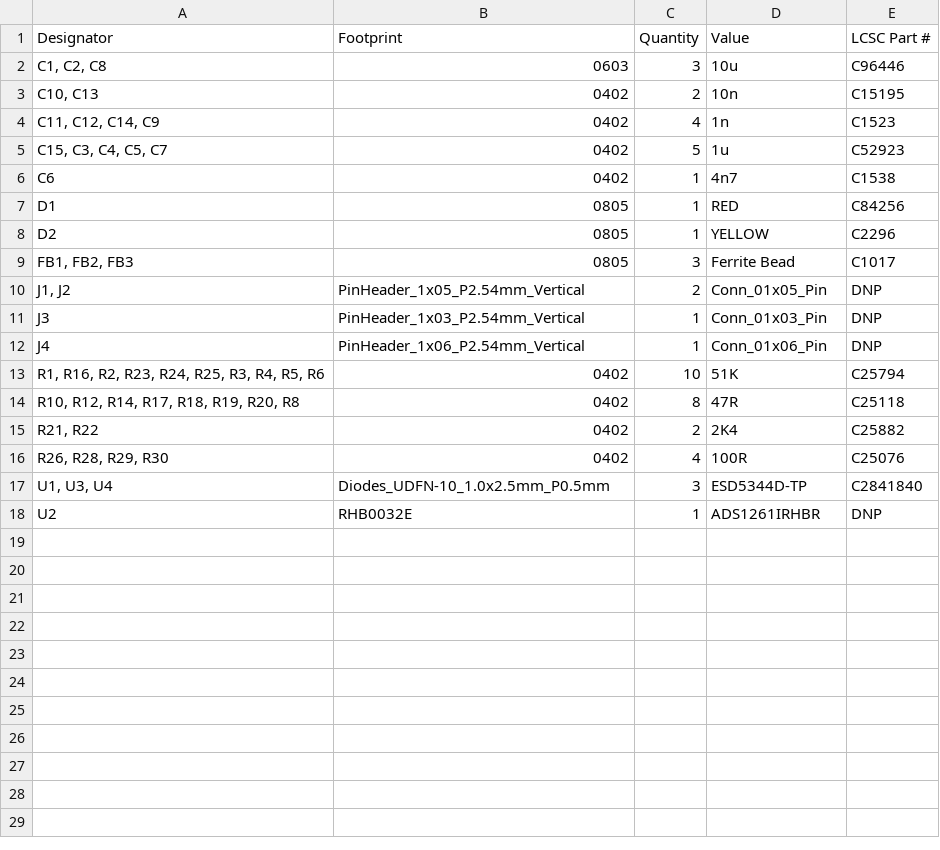
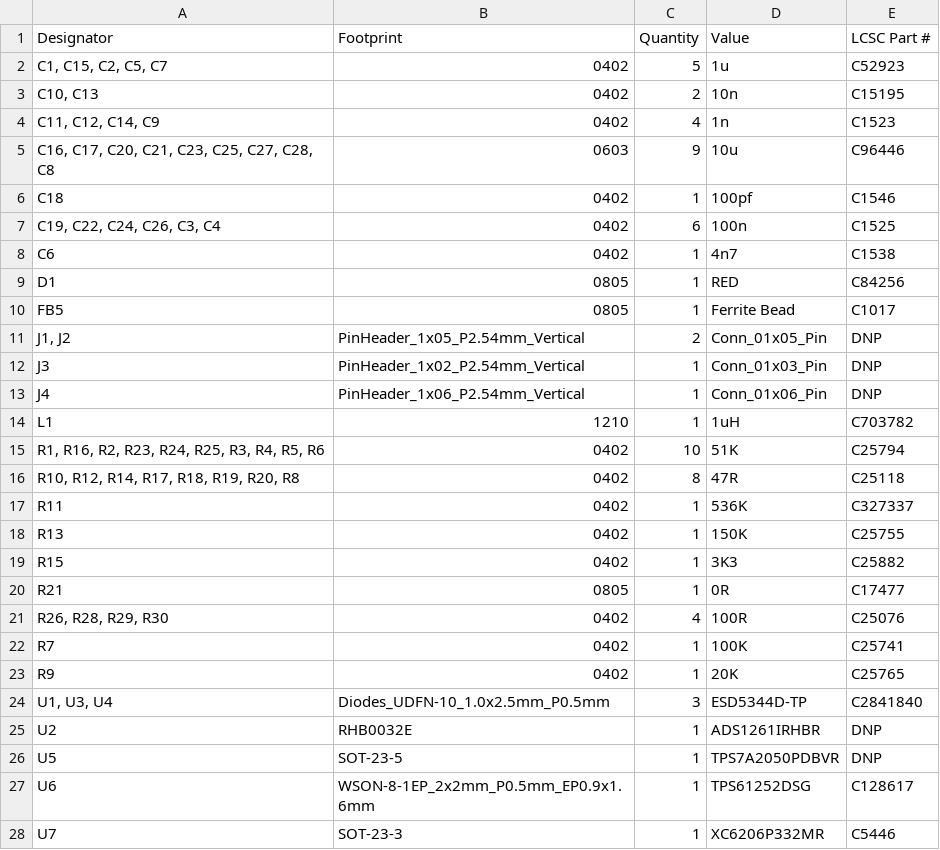
Before and after one commit to zapta/daq, a CSV file: adc/breakout/JLCPCB/version_0_1/bom.csv, drawn as a sheet.

```diff
--- a/adc/breakout/JLCPCB/version_0_1/bom.csv
+++ b/adc/breakout/JLCPCB/version_0_1/bom.csv
@@ -1,18 +1,28 @@
 Designator,Footprint,Quantity,Value,LCSC Part #
-"C1, C2, C8",0603,3,10u,C96446
+"C1, C15, C2, C5, C7",0402,5,1u,C52923
 "C10, C13",0402,2,10n,C15195
 "C11, C12, C14, C9",0402,4,1n,C1523
-"C15, C3, C4, C5, C7",0402,5,1u,C52923
+"C16, C17, C20, C21, C23, C25, C27, C28, C8",0603,9,10u,C96446
+C18,0402,1,100pf,C1546
+"C19, C22, C24, C26, C3, C4",0402,6,100n,C1525
 C6,0402,1,4n7,C1538
 D1,0805,1,RED,C84256
-D2,0805,1,YELLOW,C2296
-"FB1, FB2, FB3",0805,3,Ferrite Bead,C1017
+FB5,0805,1,Ferrite Bead,C1017
 "J1, J2",PinHeader_1x05_P2.54mm_Vertical,2,Conn_01x05_Pin,DNP
-J3,PinHeader_1x03_P2.54mm_Vertical,1,Conn_01x03_Pin,DNP
+J3,PinHeader_1x02_P2.54mm_Vertical,1,Conn_01x03_Pin,DNP
 J4,PinHeader_1x06_P2.54mm_Vertical,1,Conn_01x06_Pin,DNP
+L1,1210,1,1uH,C703782
 "R1, R16, R2, R23, R24, R25, R3, R4, R5, R6",0402,10,51K,C25794
 "R10, R12, R14, R17, R18, R19, R20, R8",0402,8,47R,C25118
-"R21, R22",0402,2,2K4,C25882
+R11,0402,1,536K,C327337
+R13,0402,1,150K,C25755
+R15,0402,1,3K3,C25882
+R21,0805,1,0R,C17477
 "R26, R28, R29, R30",0402,4,100R,C25076
+R7,0402,1,100K,C25741
+R9,0402,1,20K,C25765
 "U1, U3, U4",Diodes_UDFN-10_1.0x2.5mm_P0.5mm,3,ESD5344D-TP,C2841840
 U2,RHB0032E,1,ADS1261IRHBR,DNP
+U5,SOT-23-5,1,TPS7A2050PDBVR,DNP
+U6,WSON-8-1EP_2x2mm_P0.5mm_EP0.9x1.6mm,1,TPS61252DSG,C128617
+U7,SOT-23-3,1,XC6206P332MR,C5446
```
Also changed, not shown: adc/breakout/JLCPCB/version_0_1/positions.csv, 15 other files.
